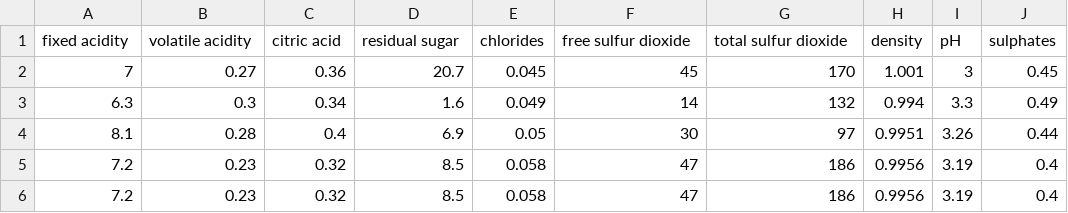
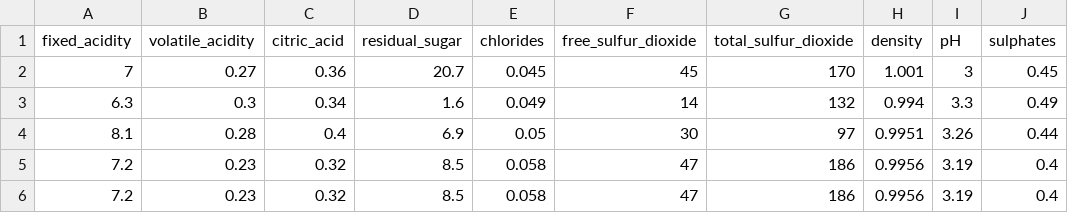
Before and after one commit to RanaBadri/Project-4, a CSV file: Resources/winequality_white.csv, drawn as a sheet; only a part is shown; the diff names each change by its address in the sheet, - before the commit and + after, or states it on an @@ line.

```diff
--- a/Resources/winequality_white.csv
+++ b/Resources/winequality_white.csv
-A1: fixed acidity
+A1: fixed_acidity
-B1: volatile acidity
+B1: volatile_acidity
-C1: citric acid
+C1: citric_acid
-D1: residual sugar
+D1: residual_sugar
-F1: free sulfur dioxide
+F1: free_sulfur_dioxide
-G1: total sulfur dioxide
+G1: total_sulfur_dioxide
```
Also changed, not shown: 13 other files.
